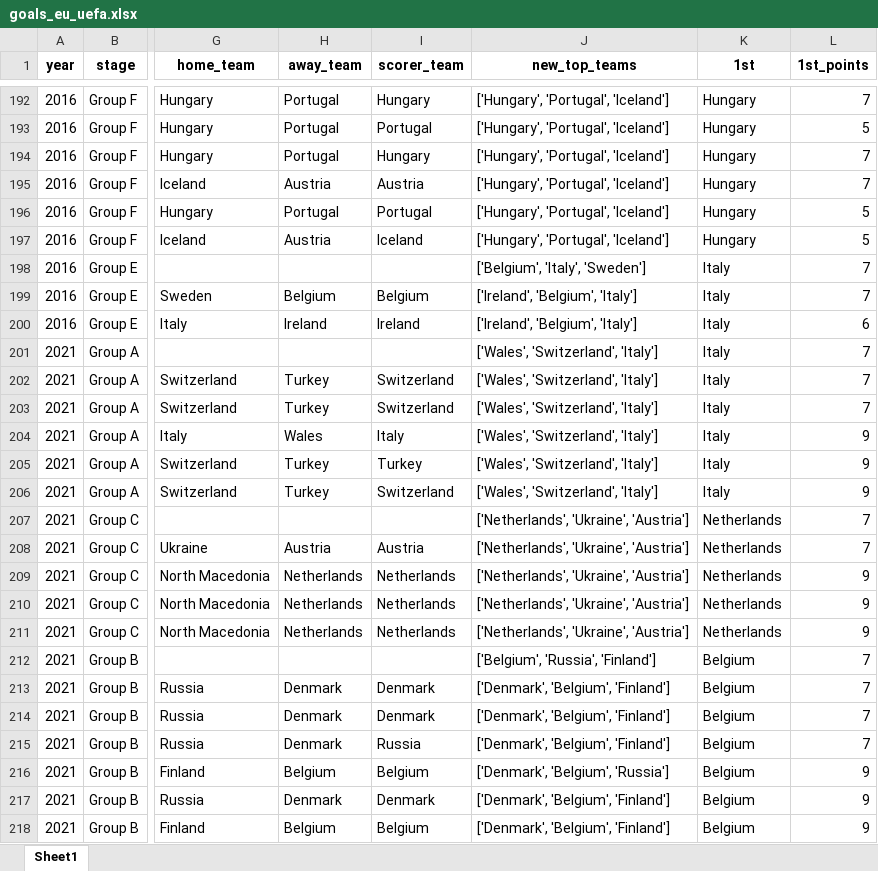
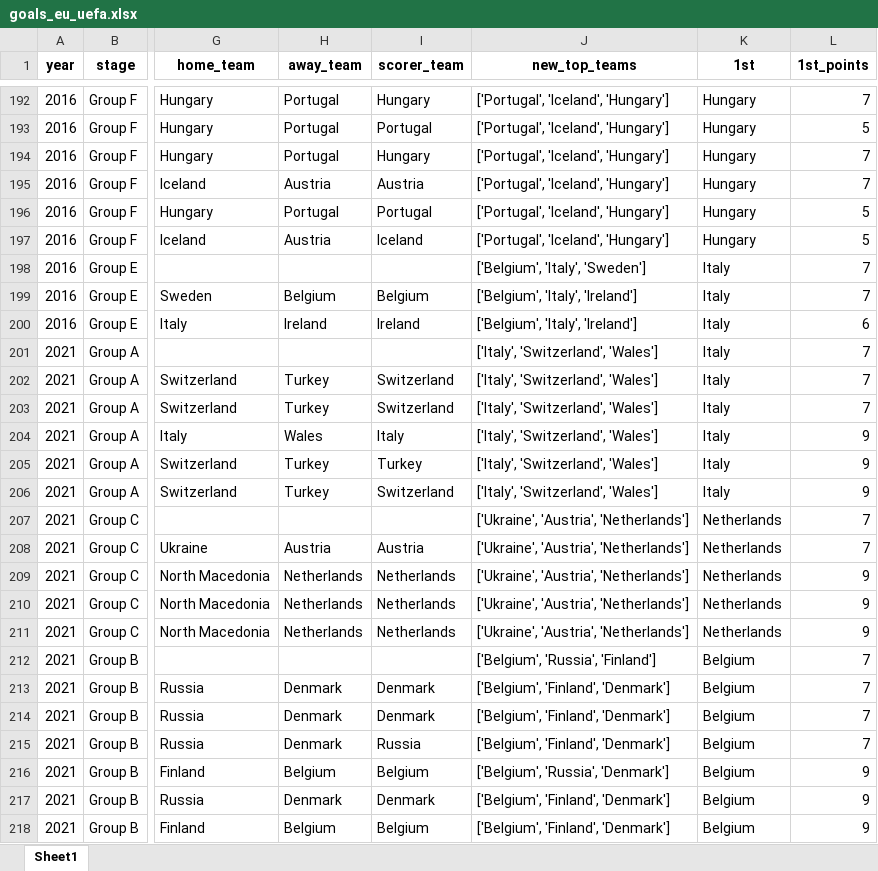
Before and after one commit to AEGDDI/tiebreak_wc, an Excel workbook: data/out/wiki/men/uefa/eu/goals_eu_uefa.xlsx, sheet Sheet1, drawn as a sheet; only a part is shown, gaps mark what is left out; values as stored, in another font and other column widths than the file's, no borders; the diff covers the shown part only; the diff names each change by its address in the sheet, - before the commit and + after, or states it on an @@ line.

```diff
--- a/data/out/wiki/men/uefa/eu/goals_eu_uefa.xlsx (sheet Sheet1)
+++ b/data/out/wiki/men/uefa/eu/goals_eu_uefa.xlsx (sheet Sheet1)
-J192:J197 (new_top_teams): ['Hungary', 'Portugal', 'Iceland']
+J192:J197 (new_top_teams): ['Portugal', 'Iceland', 'Hungary']
-J199:J200 (new_top_teams): ['Ireland', 'Belgium', 'Italy']
+J199:J200 (new_top_teams): ['Belgium', 'Italy', 'Ireland']
-J201:J206 (new_top_teams): ['Wales', 'Switzerland', 'Italy']
+J201:J206 (new_top_teams): ['Italy', 'Switzerland', 'Wales']
-J207:J211 (new_top_teams): ['Netherlands', 'Ukraine', 'Austria']
+J207:J211 (new_top_teams): ['Ukraine', 'Austria', 'Netherlands']
-J213:J215 (new_top_teams): ['Denmark', 'Belgium', 'Finland']
+J213:J215 (new_top_teams): ['Belgium', 'Finland', 'Denmark']
-J216 (new_top_teams): ['Denmark', 'Belgium', 'Russia']
+J216 (new_top_teams): ['Belgium', 'Russia', 'Denmark']
-J217:J218 (new_top_teams): ['Denmark', 'Belgium', 'Finland']
+J217:J218 (new_top_teams): ['Belgium', 'Finland', 'Denmark']
```
Also changed, not shown: 162 edited cells elsewhere in this sheet, data/in/cards_subs_eu.xlsx, data/in/cards_subs_wc.xlsx, 7 other files.
